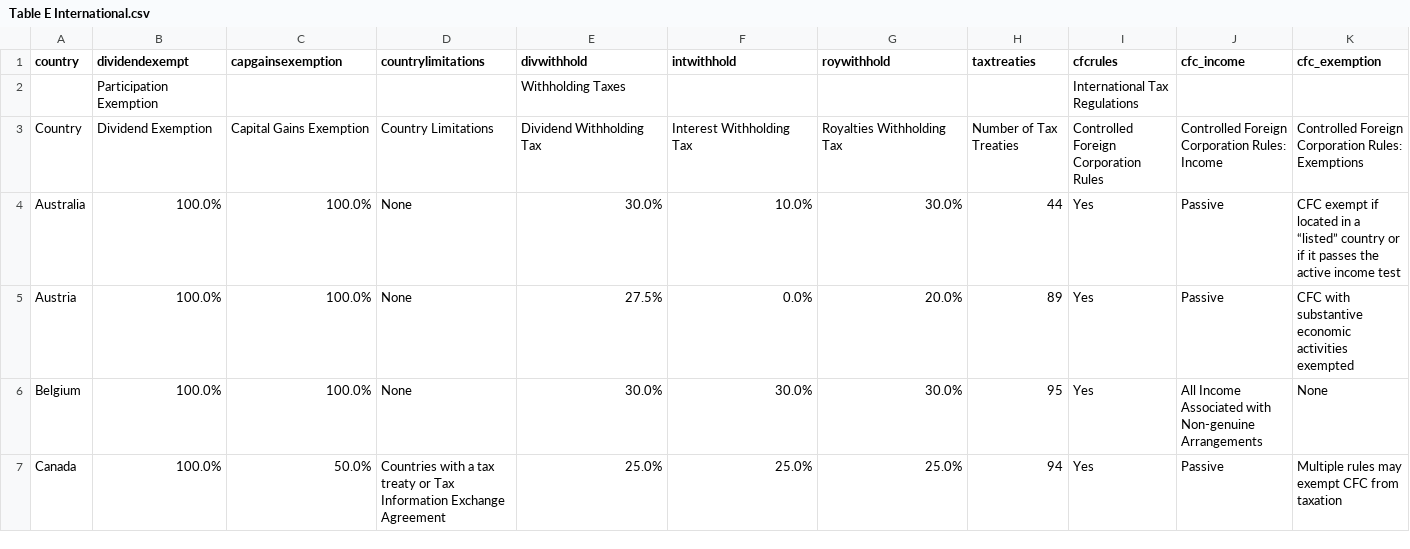
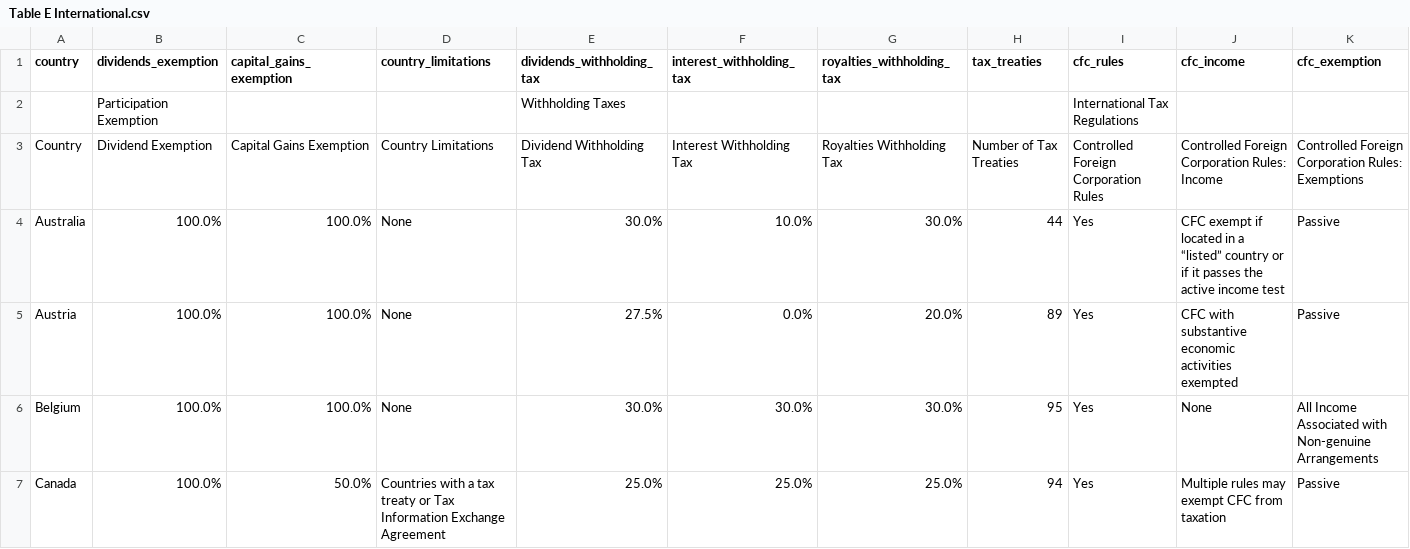
Before and after one commit to TaxFoundation/international-tax-competitiveness-index, a CSV file: final-outputs/Appendix-Table-CSV/Table E International.csv, drawn as a sheet; only a part is shown; the diff covers the shown part only; the diff names each change by its address in the sheet, - before the commit and + after, or states it on an @@ line.

Commit message:
Table E Variable Name Changes

```diff
--- a/final-outputs/Appendix-Table-CSV/Table E International.csv
+++ b/final-outputs/Appendix-Table-CSV/Table E International.csv
-B1: dividendexempt
+B1: dividends_exemption
-C1: capgainsexemption
+C1: capital_gains_exemption
-D1: countrylimitations
+D1: country_limitations
-E1: divwithhold
+E1: dividends_withholding_tax
-F1: intwithhold
+F1: interest_withholding_tax
-G1: roywithhold
+G1: royalties_withholding_tax
-H1: taxtreaties
+H1: tax_treaties
-I1: cfcrules
+I1: cfc_rules
-J4 (cfc_income): Passive
+J4 (cfc_income): CFC exempt if located in a “listed” country or if it passes the active income test
-K4 (cfc_exemption): CFC exempt if located in a “listed” country or if it passes the active income test
+K4 (cfc_exemption): Passive
-J5 (cfc_income): Passive
+J5 (cfc_income): CFC with substantive economic activities exempted
-K5 (cfc_exemption): CFC with substantive economic activities exempted
+K5 (cfc_exemption): Passive
-J6 (cfc_income): All Income Associated with Non-genuine Arrangements
+J6 (cfc_income): None
-K6 (cfc_exemption): None
+K6 (cfc_exemption): All Income Associated with Non-genuine Arrangements
-J7 (cfc_income): Passive
+J7 (cfc_income): Multiple rules may exempt CFC from taxation
-K7 (cfc_exemption): Multiple rules may exempt CFC from taxation
+K7 (cfc_exemption): Passive
```
Also changed, not shown: 63 edited cells elsewhere in this file, 1 other file.
